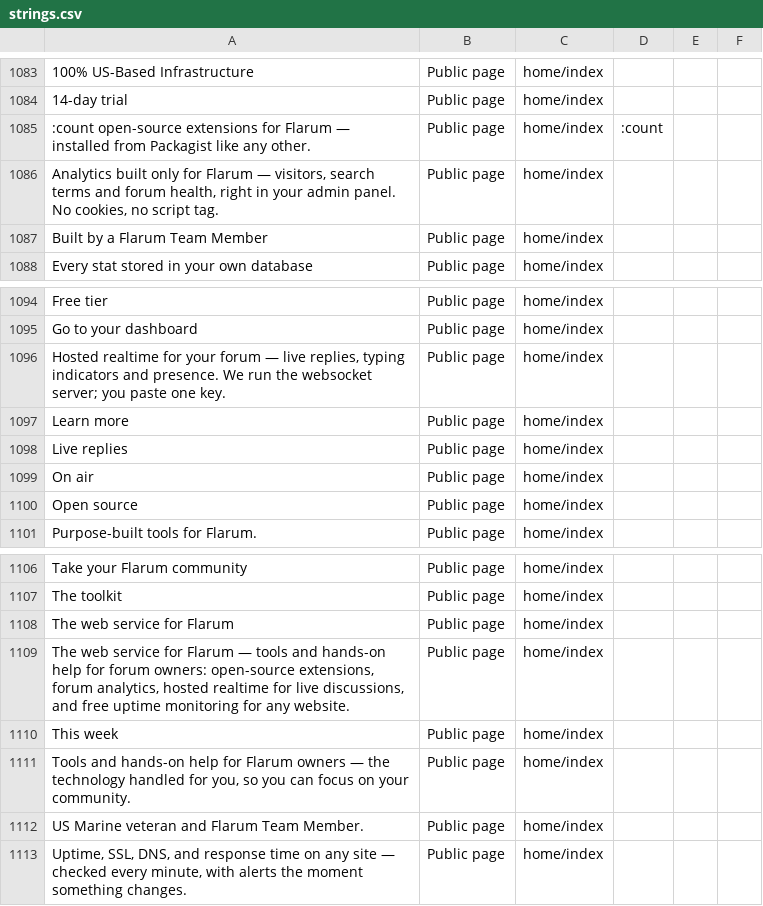
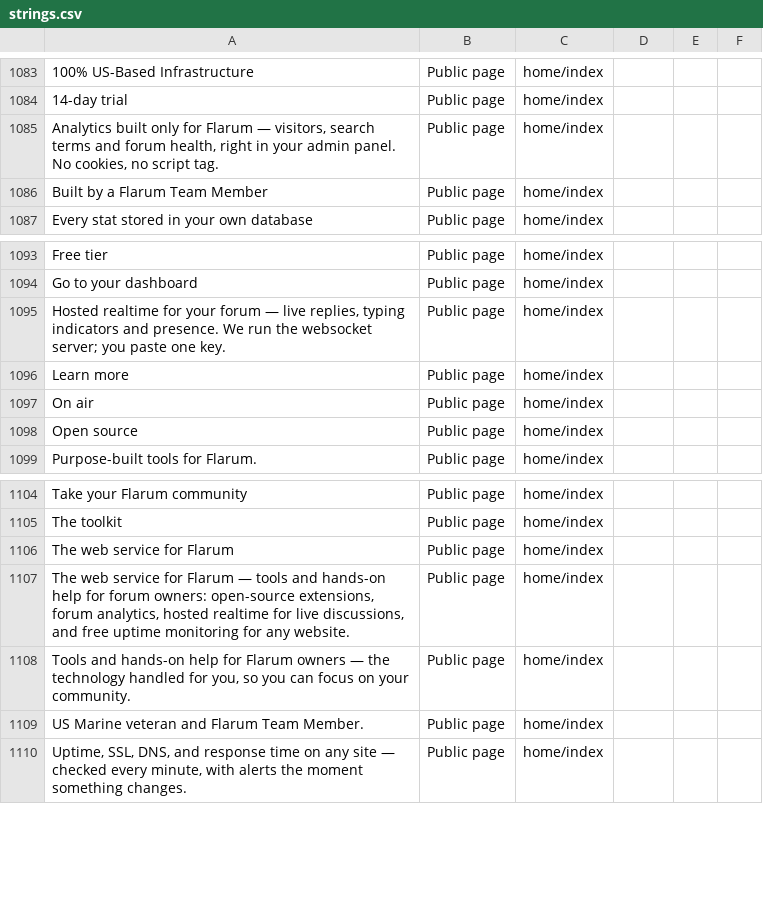
Before and after one commit to linkrobins/Languages, a CSV file: context/strings.csv, drawn as a sheet; only a part is shown, gaps mark what is left out; the diff names each change by its address in the sheet, - before the commit and + after, or states it on an @@ line.

Commit message:
Homepage prune: 5 orphaned strings retired (Extensions card + map chips)

```diff
--- a/context/strings.csv
+++ b/context/strings.csv
-row 1085: :count open-source extensions for Flarum — installed from Packagist like any other. | Public page | home/index | :count
-row 1098: Live replies | Public page | home/index
-row 1110: This week | Public page | home/index
```
Also changed, not shown: 9 other files.
